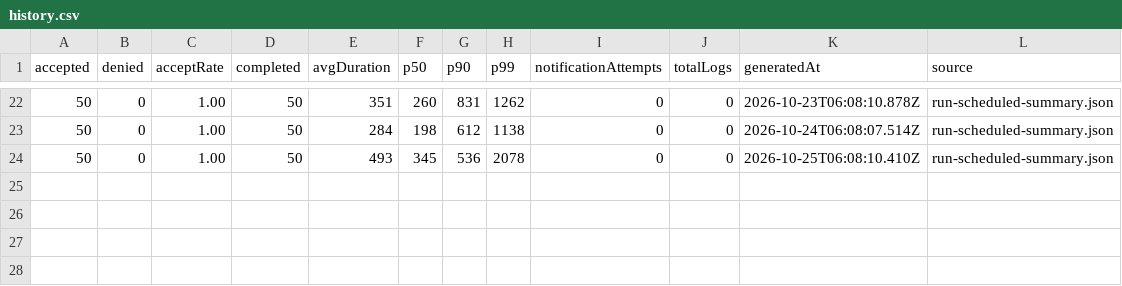
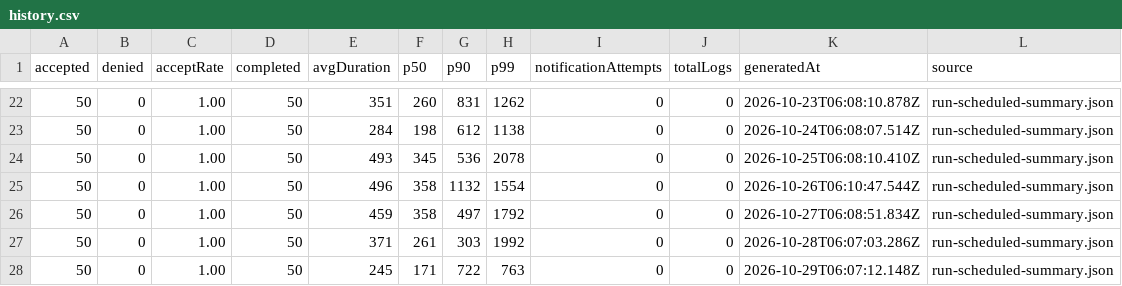
Before and after one commit to 73junito/car-diagnosis-simulator, a CSV file: runs/history.csv, drawn as a sheet; only a part is shown, gaps mark what is left out.

Commit message:
fix(history): preserve baseline records in scheduled update

```diff
--- a/runs/history.csv
+++ b/runs/history.csv
@@ -24 +24,5 @@ accepted,denied,acceptRate,completed,avgDuration,p50,p90,p99,notificationAttempt
 50,0,1.00,50,493,345,536,2078,0,0,2026-10-25T06:08:10.410Z,run-scheduled-summary.json
+50,0,1.00,50,496,358,1132,1554,0,0,2026-10-26T06:10:47.544Z,run-scheduled-summary.json
+50,0,1.00,50,459,358,497,1792,0,0,2026-10-27T06:08:51.834Z,run-scheduled-summary.json
+50,0,1.00,50,371,261,303,1992,0,0,2026-10-28T06:07:03.286Z,run-scheduled-summary.json
+50,0,1.00,50,245,171,722,763,0,0,2026-10-29T06:07:12.148Z,run-scheduled-summary.json
```
